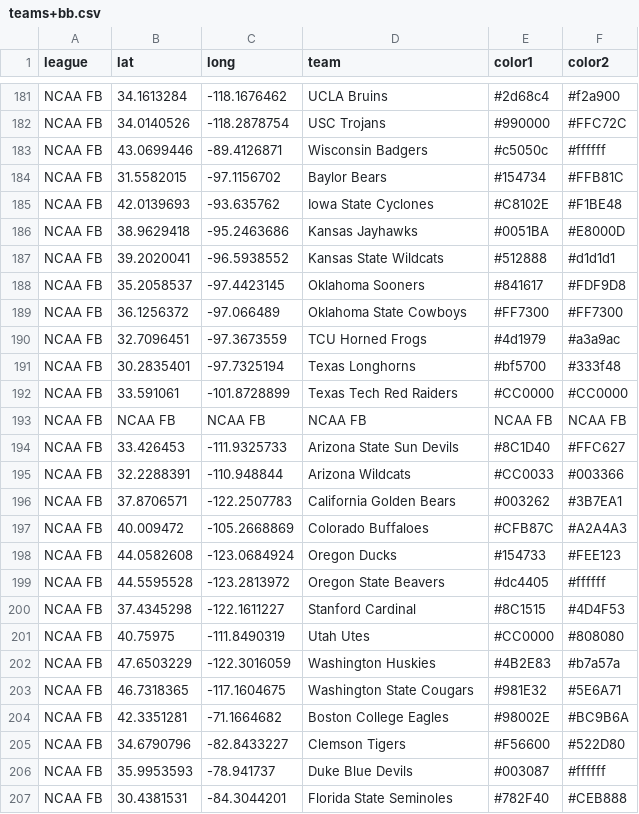
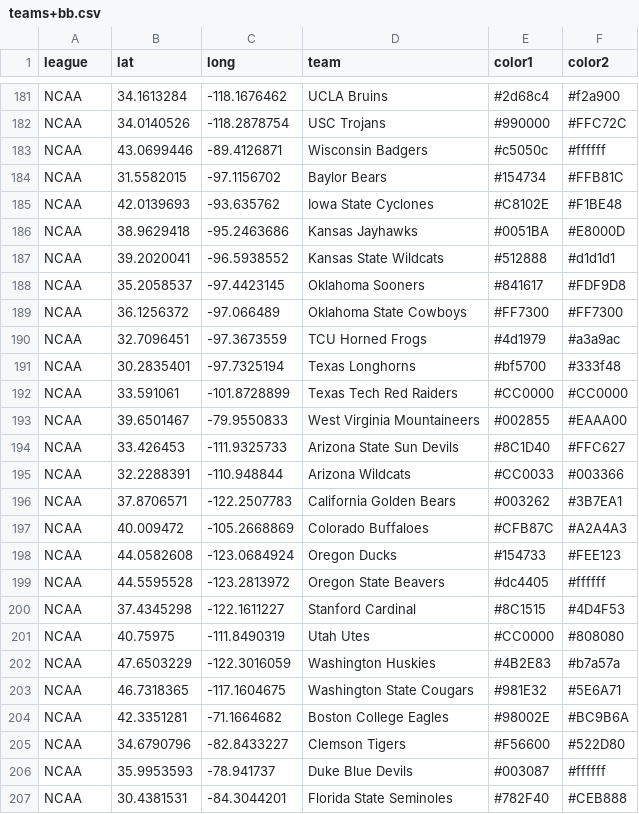
Before and after one commit to charcoalcharts/charcoalcharts.github.io, a CSV file: sports/teams+bb.csv, drawn as a sheet; only a part is shown, gaps mark what is left out; the diff covers the shown part only.

```diff
--- a/sports/teams+bb.csv
+++ b/sports/teams+bb.csv
@@ -181,27 +181,27 @@
-"NCAA FB","34.1613284","-118.1676462","UCLA Bruins","#2d68c4","#f2a900"
-"NCAA FB","34.0140526","-118.2878754","USC Trojans","#990000","#FFC72C"
-"NCAA FB","43.0699446","-89.4126871","Wisconsin Badgers","#c5050c","#ffffff"
-"NCAA FB","31.5582015","-97.1156702","Baylor Bears","#154734","#FFB81C"
-"NCAA FB","42.0139693","-93.635762","Iowa State Cyclones","#C8102E","#F1BE48"
-"NCAA FB","38.9629418","-95.2463686","Kansas Jayhawks","#0051BA","#E8000D"
-"NCAA FB","39.2020041","-96.5938552","Kansas State Wildcats","#512888","#d1d1d1"
-"NCAA FB","35.2058537","-97.4423145","Oklahoma Sooners","#841617","#FDF9D8"
-"NCAA FB","36.1256372","-97.066489","Oklahoma State Cowboys","#FF7300","#FF7300"
-"NCAA FB","32.7096451","-97.3673559","TCU Horned Frogs","#4d1979","#a3a9ac"
-"NCAA FB","30.2835401","-97.7325194","Texas Longhorns","#bf5700","#333f48"
-"NCAA FB","33.591061","-101.8728899","Texas Tech Red Raiders","#CC0000","#CC0000"
-"NCAA FB","NCAA FB","NCAA FB","NCAA FB","NCAA FB","NCAA FB"
-"NCAA FB","33.426453","-111.9325733","Arizona State Sun Devils","#8C1D40","#FFC627"
-"NCAA FB","32.2288391","-110.948844","Arizona Wildcats","#CC0033","#003366"
-"NCAA FB","37.8706571","-122.2507783","California Golden Bears","#003262","#3B7EA1"
-"NCAA FB","40.009472","-105.2668869","Colorado Buffaloes","#CFB87C","#A2A4A3"
-"NCAA FB","44.0582608","-123.0684924","Oregon Ducks","#154733","#FEE123"
-"NCAA FB","44.5595528","-123.2813972","Oregon State Beavers","#dc4405","#ffffff"
-"NCAA FB","37.4345298","-122.1611227","Stanford Cardinal","#8C1515","#4D4F53"
-"NCAA FB","40.75975","-111.8490319","Utah Utes","#CC0000","#808080"
-"NCAA FB","47.6503229","-122.3016059","Washington Huskies","#4B2E83","#b7a57a"
-"NCAA FB","46.7318365","-117.1604675","Washington State Cougars","#981E32","#5E6A71"
-"NCAA FB","42.3351281","-71.1664682","Boston College Eagles","#98002E","#BC9B6A"
-"NCAA FB","34.6790796","-82.8433227","Clemson Tigers","#F56600","#522D80"
-"NCAA FB","35.9953593","-78.941737","Duke Blue Devils","#003087","#ffffff"
-"NCAA FB","30.4381531","-84.3044201","Florida State Seminoles","#782F40","#CEB888"
+"NCAA",34.1613284,-118.1676462,"UCLA Bruins","#2d68c4","#f2a900"
+"NCAA",34.0140526,-118.2878754,"USC Trojans","#990000","#FFC72C"
+"NCAA",43.0699446,-89.4126871,"Wisconsin Badgers","#c5050c","#ffffff"
+"NCAA",31.5582015,-97.1156702,"Baylor Bears","#154734","#FFB81C"
+"NCAA",42.0139693,-93.635762,"Iowa State Cyclones","#C8102E","#F1BE48"
+"NCAA",38.9629418,-95.2463686,"Kansas Jayhawks","#0051BA","#E8000D"
+"NCAA",39.2020041,-96.5938552,"Kansas State Wildcats","#512888","#d1d1d1"
+"NCAA",35.2058537,-97.4423145,"Oklahoma Sooners","#841617","#FDF9D8"
+"NCAA",36.1256372,-97.066489,"Oklahoma State Cowboys","#FF7300","#FF7300"
+"NCAA",32.7096451,-97.3673559,"TCU Horned Frogs","#4d1979","#a3a9ac"
+"NCAA",30.2835401,-97.7325194,"Texas Longhorns","#bf5700","#333f48"
+"NCAA",33.591061,-101.8728899,"Texas Tech Red Raiders","#CC0000","#CC0000"
+"NCAA",39.6501467,-79.9550833,"West Virginia Mountaineers","#002855","#EAAA00"
+"NCAA",33.426453,-111.9325733,"Arizona State Sun Devils","#8C1D40","#FFC627"
+"NCAA",32.2288391,-110.948844,"Arizona Wildcats","#CC0033","#003366"
+"NCAA",37.8706571,-122.2507783,"California Golden Bears","#003262","#3B7EA1"
+"NCAA",40.009472,-105.2668869,"Colorado Buffaloes","#CFB87C","#A2A4A3"
+"NCAA",44.0582608,-123.0684924,"Oregon Ducks","#154733","#FEE123"
+"NCAA",44.5595528,-123.2813972,"Oregon State Beavers","#dc4405","#ffffff"
+"NCAA",37.4345298,-122.1611227,"Stanford Cardinal","#8C1515","#4D4F53"
+"NCAA",40.75975,-111.8490319,"Utah Utes","#CC0000","#808080"
+"NCAA",47.6503229,-122.3016059,"Washington Huskies","#4B2E83","#b7a57a"
+"NCAA",46.7318365,-117.1604675,"Washington State Cougars","#981E32","#5E6A71"
+"NCAA",42.3351281,-71.1664682,"Boston College Eagles","#98002E","#BC9B6A"
+"NCAA",34.6790796,-82.8433227,"Clemson Tigers","#F56600","#522D80"
+"NCAA",35.9953593,-78.941737,"Duke Blue Devils","#003087","#ffffff"
+"NCAA",30.4381531,-84.3044201,"Florida State Seminoles","#782F40","#CEB888"
```
Also changed, not shown: 109 edited cells elsewhere in this file.
